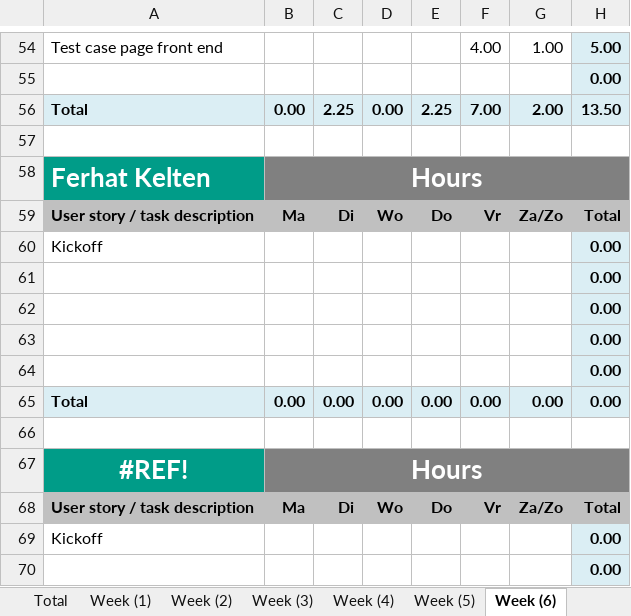
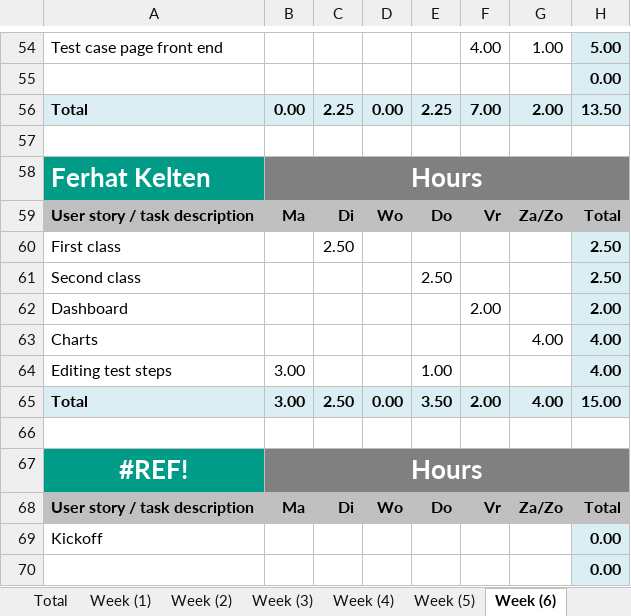
Before and after one commit to ViktorGox/ProjectClientOnBoardGitProject, an Excel workbook: 2.2_P.CoB_Time_registration_for10.xlsx, sheet Week (6), drawn as a sheet; only a part is shown, gaps mark what is left out; values as stored, in another font and other column widths than the file's, no borders; removed rows and columns are numbered as before the commit, all else as after; the diff names each change by its address in the sheet, - before the commit and + after, or states it on an @@ line.

```diff
--- a/2.2_P.CoB_Time_registration_for10.xlsx (sheet Week (6))
+++ b/2.2_P.CoB_Time_registration_for10.xlsx (sheet Week (6))
-row 60: Kickoff |  |  |  |  |  |  | 0.00
-row 61:  |  |  |  |  |  |  | 0.00
-row 62:  |  |  |  |  |  |  | 0.00
-row 63:  |  |  |  |  |  |  | 0.00
-row 64:  |  |  |  |  |  |  | 0.00
-row 65: Total | 0.00 | 0.00 | 0.00 | 0.00 | 0.00 | 0.00 | 0.00
+row 60: First class |  | 2.50 |  |  |  |  | 2.50
+row 61: Second class |  |  |  | 2.50 |  |  | 2.50
+row 62: Dashboard |  |  |  |  | 2.00 |  | 2.00
+row 63: Charts |  |  |  |  |  | 4.00 | 4.00
+row 64: Editing test steps | 3.00 |  |  | 1.00 |  |  | 4.00
+row 65: Total | 3.00 | 2.50 | 0.00 | 3.50 | 2.00 | 4.00 | 15.00
```
Also changed, not shown: sheet Total, sheet Week (8), sheet Week (4), sheet Week (5), sheet Week (7), formulas that keep their value, charts or pictures, 1 other file.
